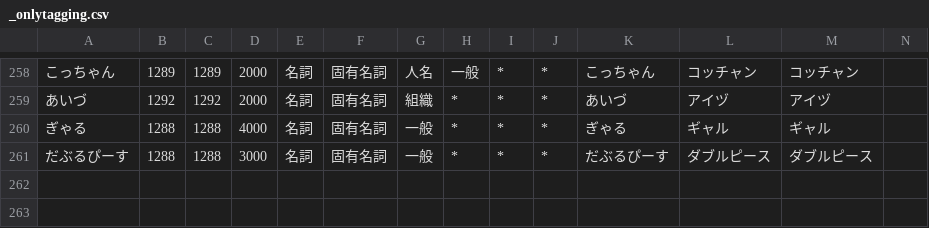
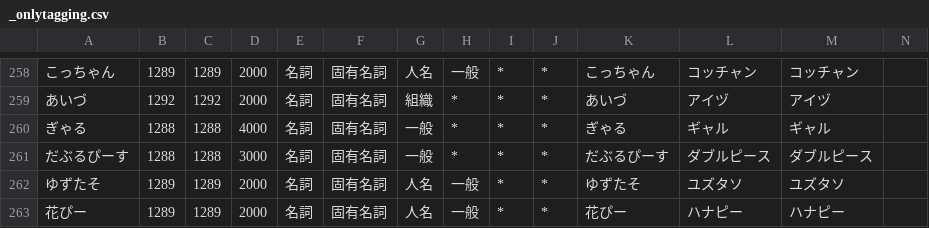
Before and after one commit to millimoji/ribbon, a CSV file: tools/script/_onlytagging.csv, drawn as a sheet; only a part is shown, gaps mark what is left out.

```diff
--- a/tools/script/_onlytagging.csv
+++ b/tools/script/_onlytagging.csv
@@ -261 +261,3 @@
 だぶるぴーす,1288,1288,3000,名詞,固有名詞,一般,*,*,*,だぶるぴーす,ダブルピース,ダブルピース
+ゆずたそ,1289,1289,2000,名詞,固有名詞,人名,一般,*,*,ゆずたそ,ユズタソ,ユズタソ
+花ぴー,1289,1289,2000,名詞,固有名詞,人名,一般,*,*,花ぴー,ハナピー,ハナピー
```
Also changed, not shown: tools/script/user.csv, 2 other files.
